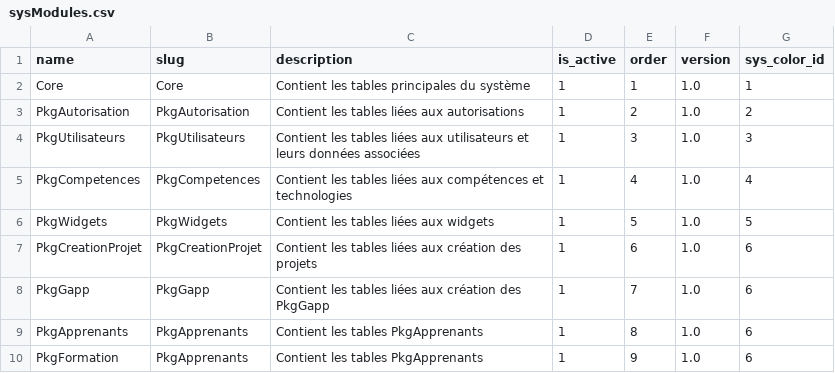
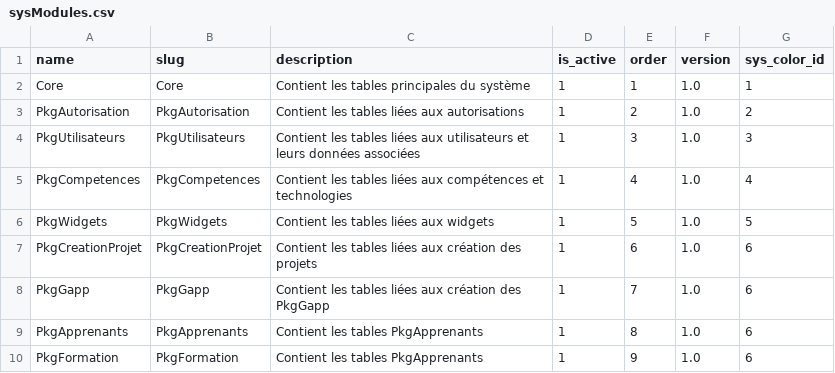
Before and after one commit to solicode-lms/app, a CSV file: modules/Core/Database/data/sysModules.csv, drawn as a sheet.

```diff
--- a/modules/Core/Database/data/sysModules.csv
+++ b/modules/Core/Database/data/sysModules.csv
@@ -9,2 +9,2 @@ PkgGapp,PkgGapp,Contient les tables liées aux création des PkgGapp,1,7,1.0,6
 PkgApprenants,PkgApprenants,Contient les tables PkgApprenants ,1,8,1.0,6
-PkgFormation,PkgApprenants,Contient les tables PkgApprenants ,1,9,1.0,6
+PkgFormation,PkgFormation,Contient les tables PkgApprenants ,1,9,1.0,6
```
Also changed, not shown: 1 other file.
